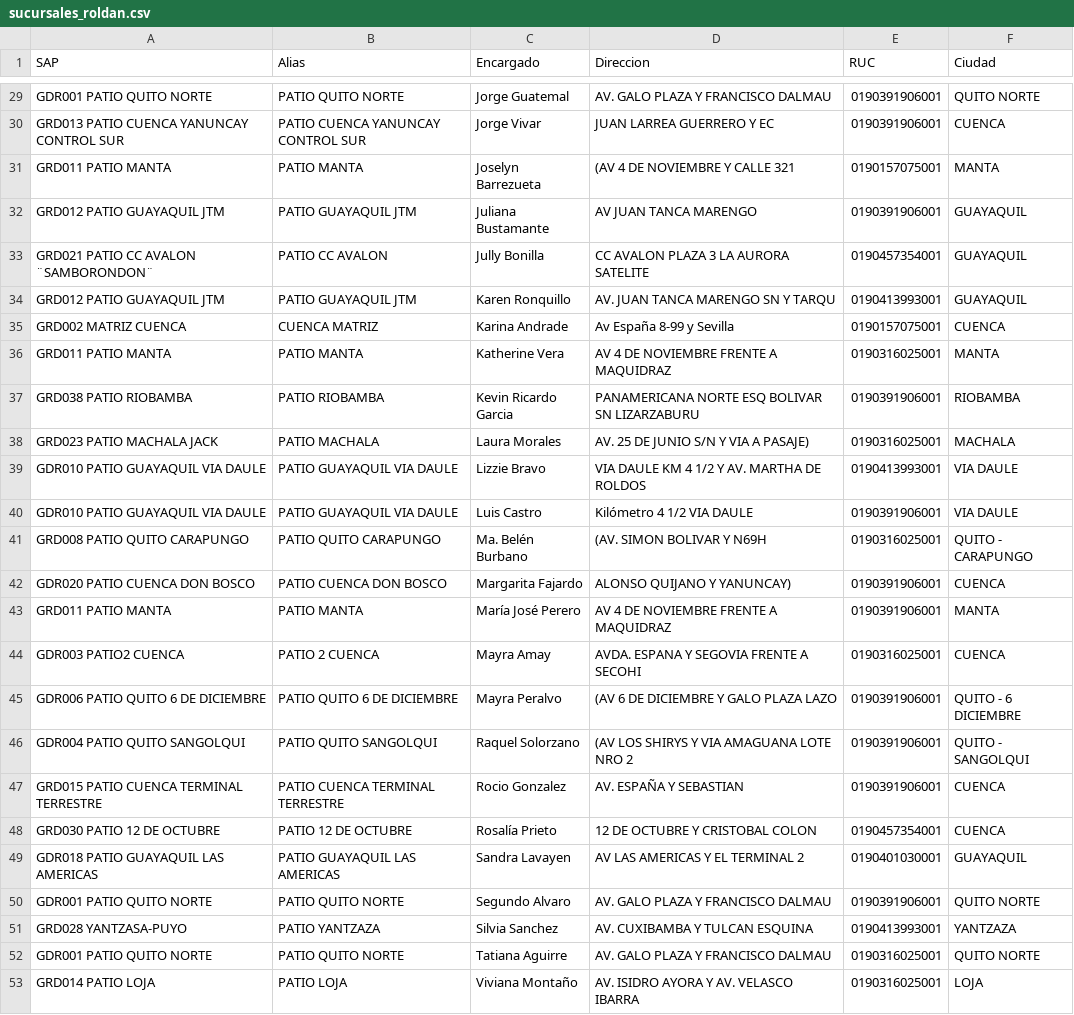
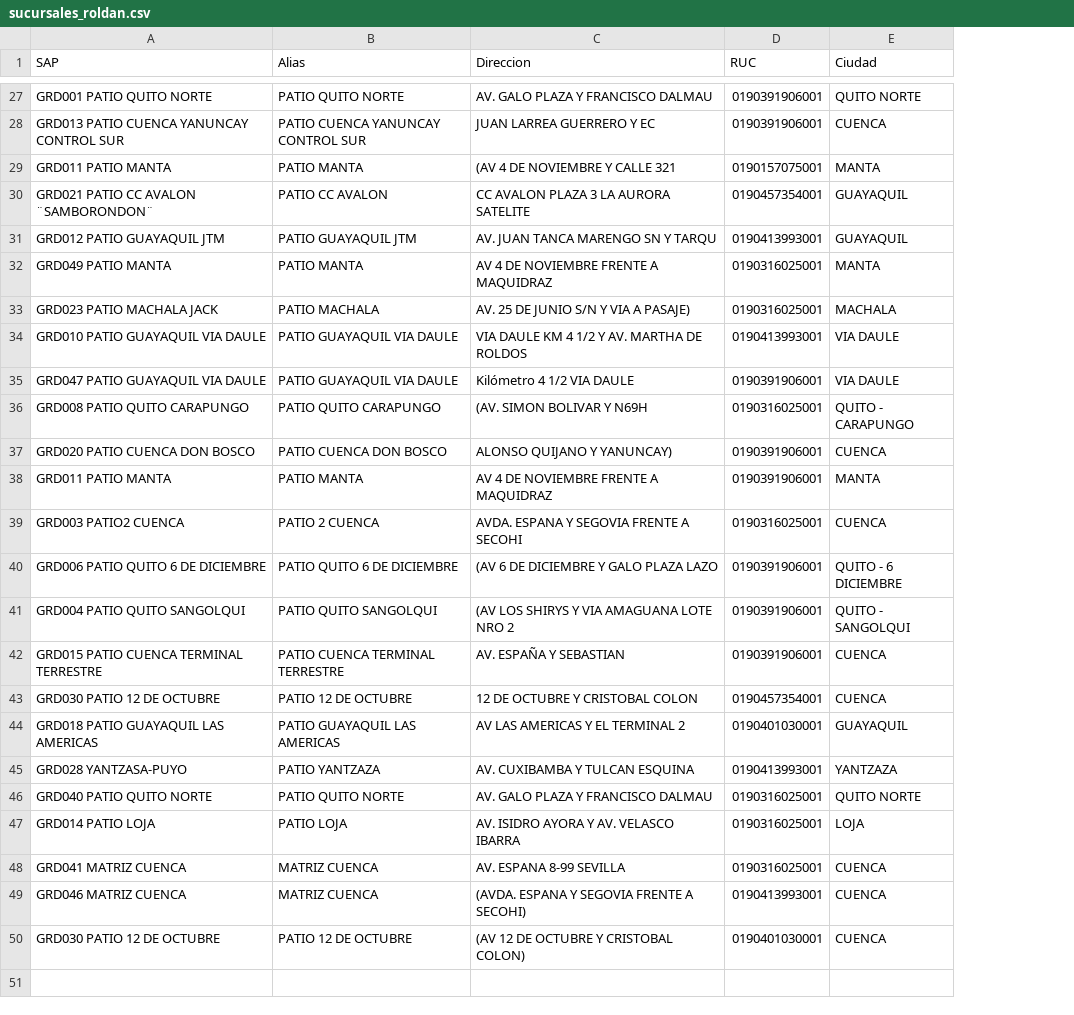
Before and after one commit to thyron001/unilimpiosur_SAP, a CSV file: archivos/sucursales_roldan.csv, drawn as a sheet; only a part is shown, gaps mark what is left out; removed rows and columns are numbered as before the commit, all else as after; the diff covers the shown part only; the diff names each change by its address in the sheet, - before the commit and + after, or states it on an @@ line.

```diff
--- a/archivos/sucursales_roldan.csv
+++ b/archivos/sucursales_roldan.csv
-column C (Encargado), rows 29-31: Jorge Guatemal | Jorge Vivar | Joselyn Barrezueta; rows 33-34: Jully Bonilla | Karen Ronquillo; row 36: Katherine Vera; rows 38-49: Laura Morales | Lizzie Bravo | Luis Castro | Ma. Belén Burbano | Margarita Fajardo | María José Perero | Mayra Amay | Mayra Peralvo | Raquel Solorzano | Rocio Gonzalez | Rosalía Prieto | Sandra Lavayen; rows 51-53: Silvia Sanchez | Tatiana Aguirre | Viviana Montaño
-A27 (SAP): GDR001 PATIO QUITO NORTE
+A27 (SAP): GRD001 PATIO QUITO NORTE
-row 32: GRD012 PATIO GUAYAQUIL JTM | PATIO GUAYAQUIL JTM | Juliana Bustamante | AV JUAN TANCA MARENGO | 0190391906001 | GUAYAQUIL
-row 35: GRD002 MATRIZ CUENCA | CUENCA MATRIZ | Karina Andrade | Av España 8-99 y Sevilla | 0190157075001 | CUENCA
-A32 (SAP): GRD011 PATIO MANTA
+A32 (SAP): GRD049 PATIO MANTA
-row 37: GRD038 PATIO RIOBAMBA | PATIO RIOBAMBA | Kevin Ricardo Garcia | PANAMERICANA NORTE ESQ BOLIVAR SN LIZARZABURU | 0190391906001 | RIOBAMBA
-A34 (SAP): GDR010 PATIO GUAYAQUIL VIA DAULE
+A34 (SAP): GRD010 PATIO GUAYAQUIL VIA DAULE
-A35 (SAP): GDR010 PATIO GUAYAQUIL VIA DAULE
+A35 (SAP): GRD047 PATIO GUAYAQUIL VIA DAULE
-A37 (SAP): GDR020 PATIO CUENCA DON BOSCO
+A37 (SAP): GRD020 PATIO CUENCA DON BOSCO
-A39 (SAP): GDR003 PATIO2 CUENCA
+A39 (SAP): GRD003 PATIO2 CUENCA
-A40 (SAP): GDR006 PATIO QUITO 6 DE DICIEMBRE
+A40 (SAP): GRD006 PATIO QUITO 6 DE DICIEMBRE
-A41 (SAP): GDR004 PATIO QUITO SANGOLQUI
+A41 (SAP): GRD004 PATIO QUITO SANGOLQUI
-A44 (SAP): GDR018 PATIO GUAYAQUIL LAS AMERICAS
+A44 (SAP): GRD018 PATIO GUAYAQUIL LAS AMERICAS
-row 50: GDR001 PATIO QUITO NORTE | PATIO QUITO NORTE | Segundo Alvaro | AV. GALO PLAZA Y FRANCISCO DALMAU | 0190391906001 | QUITO NORTE
-A46 (SAP): GDR001 PATIO QUITO NORTE
+A46 (SAP): GRD040 PATIO QUITO NORTE
+row 48: GRD041 MATRIZ CUENCA | MATRIZ CUENCA | AV. ESPANA 8-99 SEVILLA | 0190316025001 | CUENCA
+row 49: GRD046 MATRIZ CUENCA | MATRIZ CUENCA | (AVDA. ESPANA Y SEGOVIA FRENTE A SECOHI) | 0190413993001 | CUENCA
+row 50: GRD030 PATIO 12 DE OCTUBRE | PATIO 12 DE OCTUBRE | (AV 12 DE OCTUBRE Y CRISTOBAL COLON) | 0190401030001 | CUENCA
```
Also changed, not shown: 2 removed rows and 10 edited cells elsewhere in this file, 3 other files.
